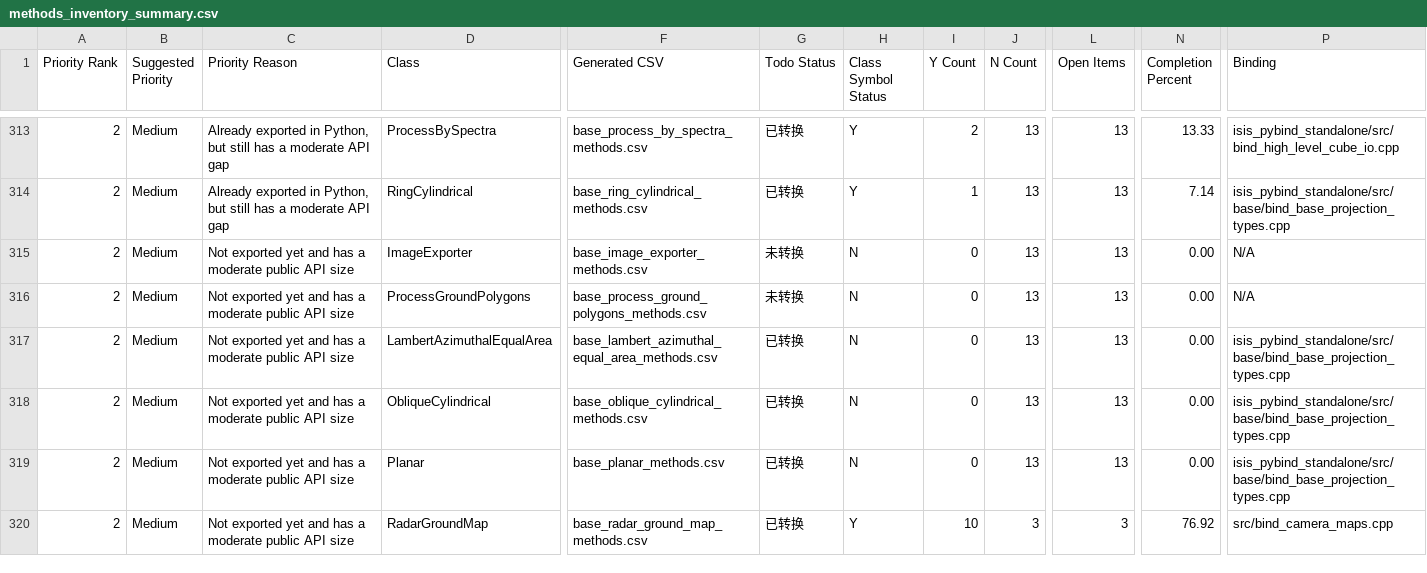
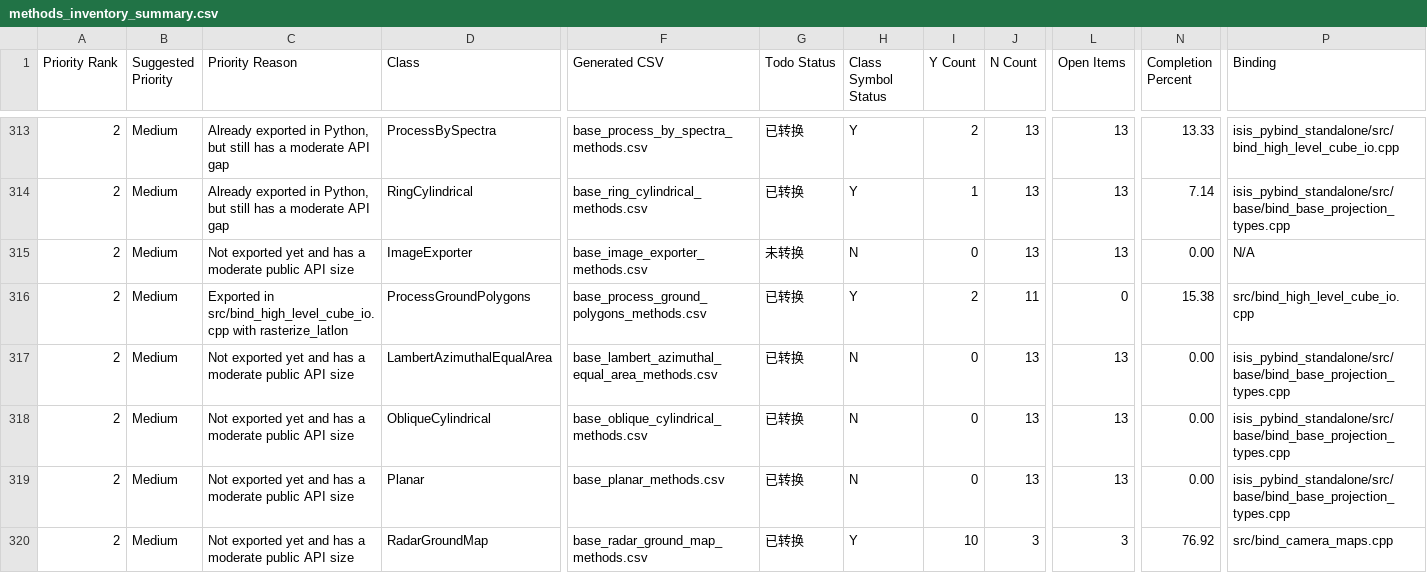
Before and after one commit to gengxun-henu/pyisis, a CSV file: class_bind_methods_details/methods_inventory_summary.csv, drawn as a sheet; only a part is shown, gaps mark what is left out; the diff covers the shown part only; the diff names each change by its address in the sheet, - before the commit and + after, or states it on an @@ line.

```diff
--- a/class_bind_methods_details/methods_inventory_summary.csv
+++ b/class_bind_methods_details/methods_inventory_summary.csv
-C316 (Priority Reason): Not exported yet and has a moderate public API size
+C316 (Priority Reason): Exported in src/bind_high_level_cube_io.cpp with rasterize_latlon
-G316 (Todo Status): 未转换
+G316 (Todo Status): 已转换
-H316 (Class Symbol Status): N
+H316 (Class Symbol Status): Y
-I316 (Y Count): 0
+I316 (Y Count): 2
-J316 (N Count): 13
+J316 (N Count): 11
-L316 (Open Items): 13
+L316 (Open Items): 0
-N316 (Completion Percent): 0.00
+N316 (Completion Percent): 15.38
-P316 (Binding): N/A
+P316 (Binding): src/bind_high_level_cube_io.cpp
```
Also changed, not shown: 32 edited cells elsewhere in this file, todo_pybind11.csv, 7 other files.
